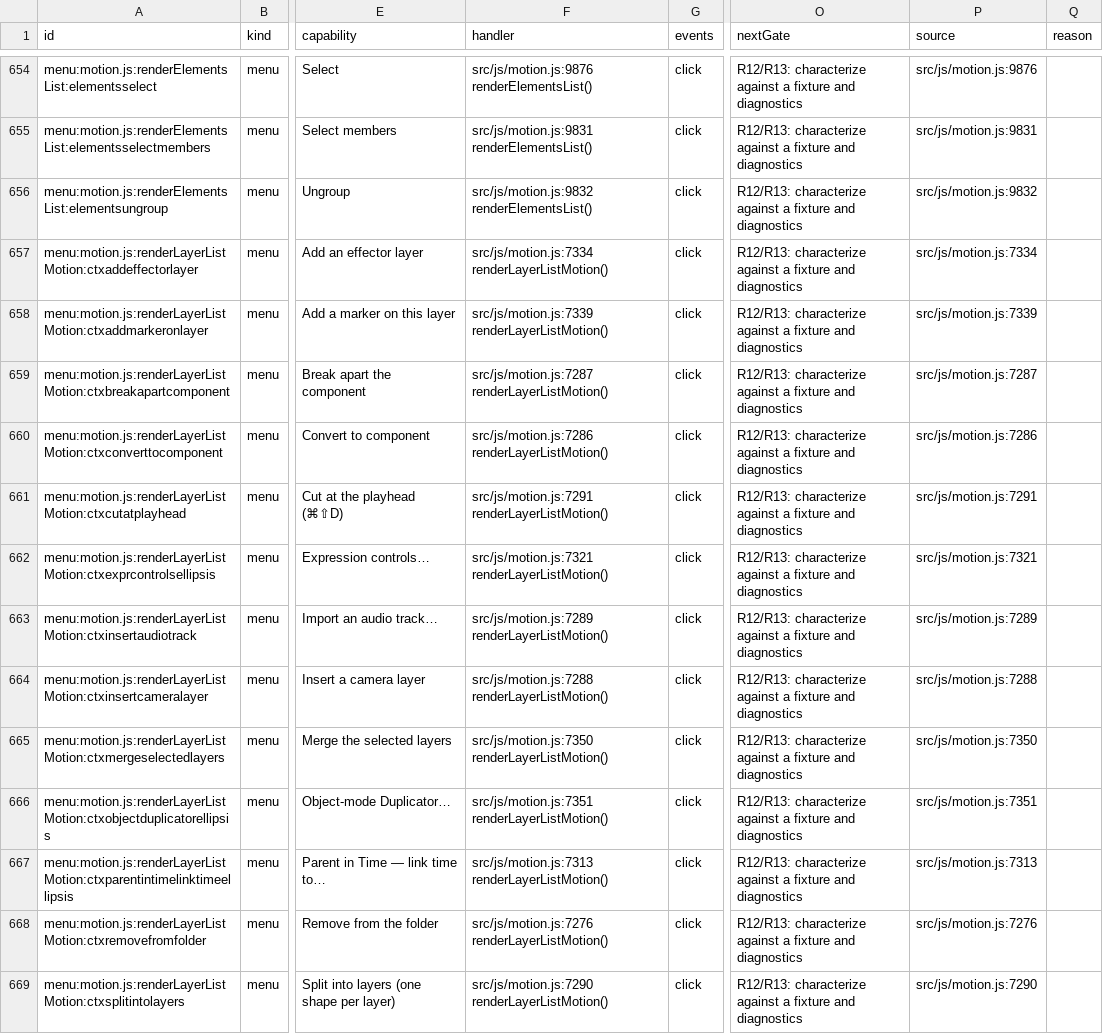
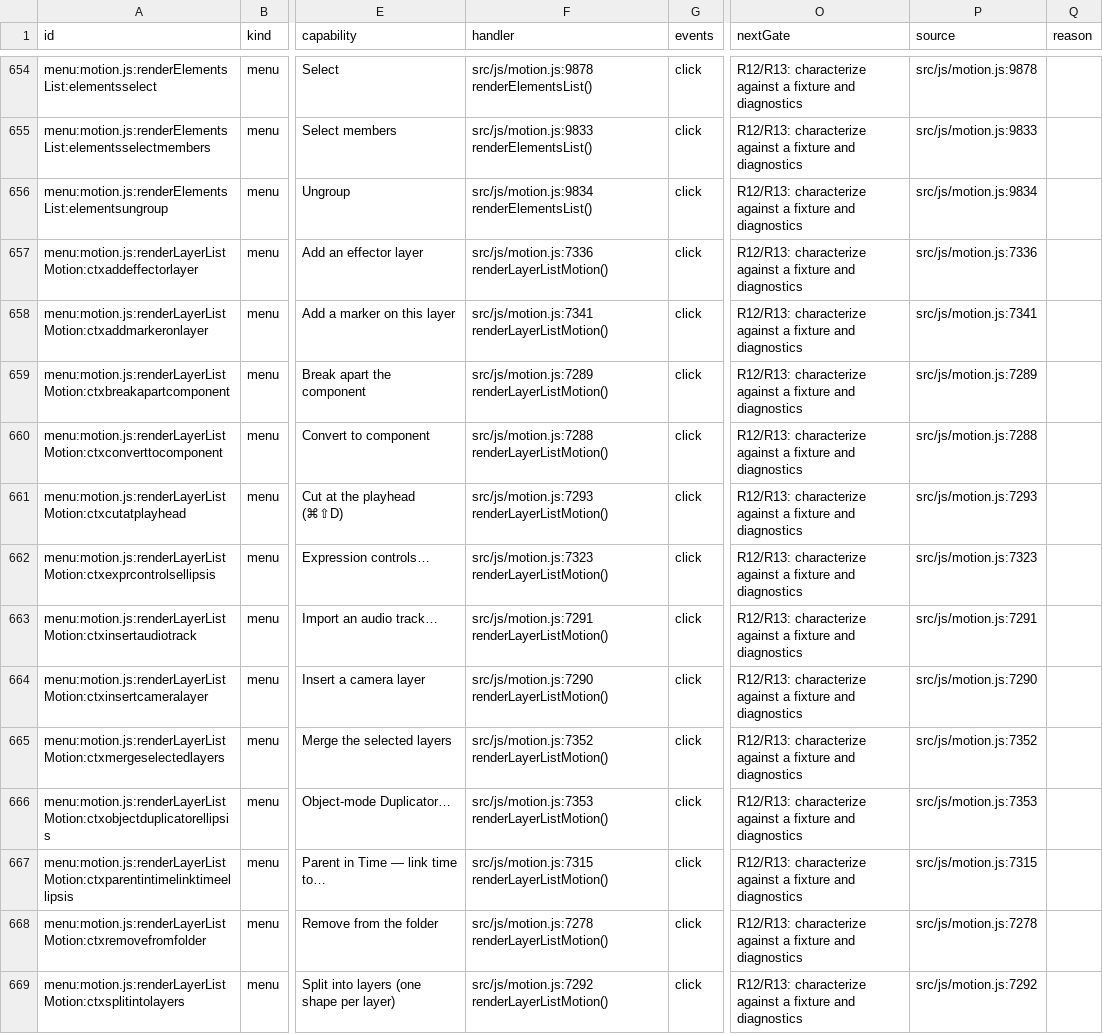
Before and after one commit to mysteropodes/nemo, a CSV file: engineering/inventory/surfaces.csv, drawn as a sheet; only a part is shown, gaps mark what is left out; the diff covers the shown part only; the diff names each change by its address in the sheet, - before the commit and + after, or states it on an @@ line.

```diff
--- a/engineering/inventory/surfaces.csv
+++ b/engineering/inventory/surfaces.csv
-F654 (handler): src/js/motion.js:9876 renderElementsList()
+F654 (handler): src/js/motion.js:9878 renderElementsList()
-P654 (source): src/js/motion.js:9876
+P654 (source): src/js/motion.js:9878
-F655 (handler): src/js/motion.js:9831 renderElementsList()
+F655 (handler): src/js/motion.js:9833 renderElementsList()
-P655 (source): src/js/motion.js:9831
+P655 (source): src/js/motion.js:9833
-F656 (handler): src/js/motion.js:9832 renderElementsList()
+F656 (handler): src/js/motion.js:9834 renderElementsList()
-P656 (source): src/js/motion.js:9832
+P656 (source): src/js/motion.js:9834
-F657 (handler): src/js/motion.js:7334 renderLayerListMotion()
+F657 (handler): src/js/motion.js:7336 renderLayerListMotion()
-P657 (source): src/js/motion.js:7334
+P657 (source): src/js/motion.js:7336
-F658 (handler): src/js/motion.js:7339 renderLayerListMotion()
+F658 (handler): src/js/motion.js:7341 renderLayerListMotion()
-P658 (source): src/js/motion.js:7339
+P658 (source): src/js/motion.js:7341
-F659 (handler): src/js/motion.js:7287 renderLayerListMotion()
+F659 (handler): src/js/motion.js:7289 renderLayerListMotion()
-P659 (source): src/js/motion.js:7287
+P659 (source): src/js/motion.js:7289
-F660 (handler): src/js/motion.js:7286 renderLayerListMotion()
+F660 (handler): src/js/motion.js:7288 renderLayerListMotion()
-P660 (source): src/js/motion.js:7286
+P660 (source): src/js/motion.js:7288
-F661 (handler): src/js/motion.js:7291 renderLayerListMotion()
+F661 (handler): src/js/motion.js:7293 renderLayerListMotion()
-P661 (source): src/js/motion.js:7291
+P661 (source): src/js/motion.js:7293
-F662 (handler): src/js/motion.js:7321 renderLayerListMotion()
+F662 (handler): src/js/motion.js:7323 renderLayerListMotion()
-P662 (source): src/js/motion.js:7321
+P662 (source): src/js/motion.js:7323
-F663 (handler): src/js/motion.js:7289 renderLayerListMotion()
+F663 (handler): src/js/motion.js:7291 renderLayerListMotion()
-P663 (source): src/js/motion.js:7289
+P663 (source): src/js/motion.js:7291
-F664 (handler): src/js/motion.js:7288 renderLayerListMotion()
+F664 (handler): src/js/motion.js:7290 renderLayerListMotion()
-P664 (source): src/js/motion.js:7288
+P664 (source): src/js/motion.js:7290
-F665 (handler): src/js/motion.js:7350 renderLayerListMotion()
+F665 (handler): src/js/motion.js:7352 renderLayerListMotion()
-P665 (source): src/js/motion.js:7350
+P665 (source): src/js/motion.js:7352
-F666 (handler): src/js/motion.js:7351 renderLayerListMotion()
+F666 (handler): src/js/motion.js:7353 renderLayerListMotion()
-P666 (source): src/js/motion.js:7351
+P666 (source): src/js/motion.js:7353
-F667 (handler): src/js/motion.js:7313 renderLayerListMotion()
+F667 (handler): src/js/motion.js:7315 renderLayerListMotion()
-P667 (source): src/js/motion.js:7313
+P667 (source): src/js/motion.js:7315
-F668 (handler): src/js/motion.js:7276 renderLayerListMotion()
+F668 (handler): src/js/motion.js:7278 renderLayerListMotion()
-P668 (source): src/js/motion.js:7276
+P668 (source): src/js/motion.js:7278
-F669 (handler): src/js/motion.js:7290 renderLayerListMotion()
+F669 (handler): src/js/motion.js:7292 renderLayerListMotion()
-P669 (source): src/js/motion.js:7290
+P669 (source): src/js/motion.js:7292
```
Also changed, not shown: 75 edited cells elsewhere in this file, 3 other files.
